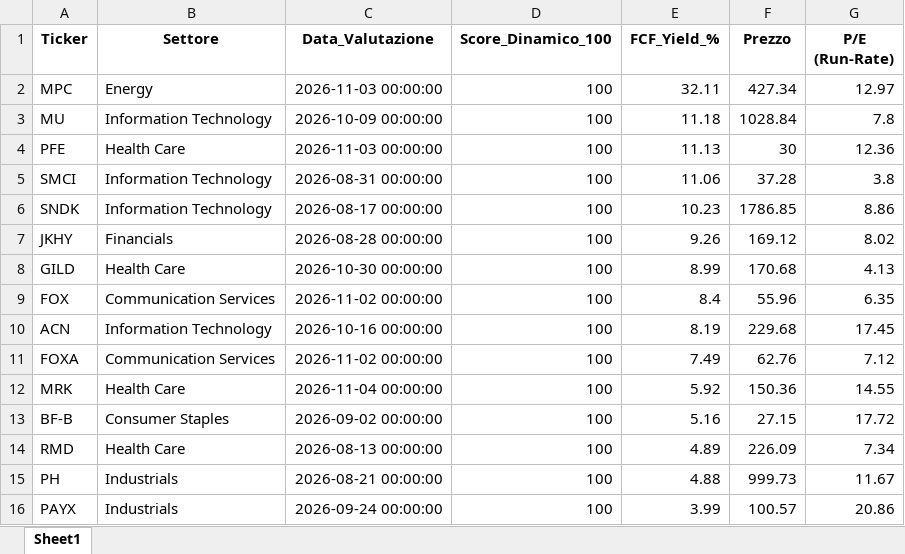
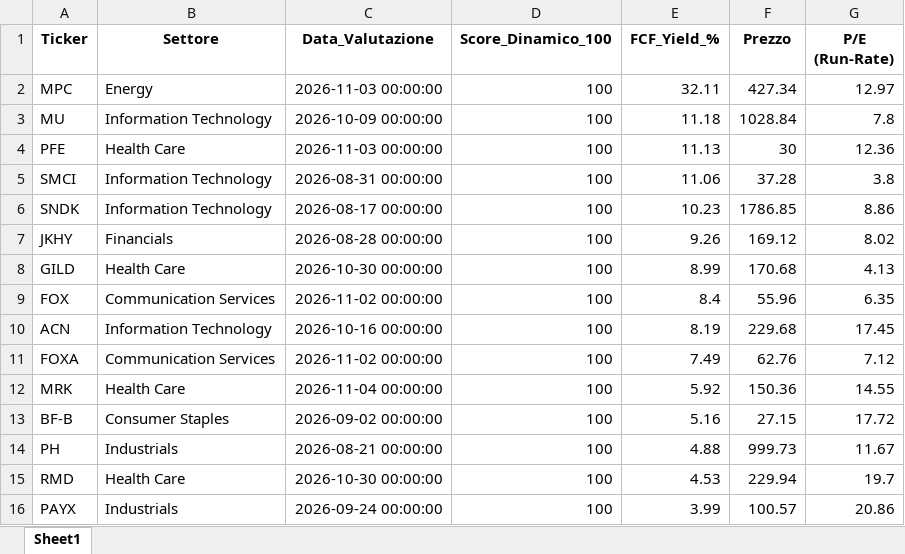
Before and after one commit to bebeto1973/Model-One, an Excel workbook: Top_15_Live.xlsx, sheet Sheet1, drawn as a sheet; values as stored, in another font and other column widths than the file's, no borders; removed rows and columns are numbered as before the commit, all else as after; the diff names each change by its address in the sheet, - before the commit and + after, or states it on an @@ line.

```diff
--- a/Top_15_Live.xlsx (sheet Sheet1)
+++ b/Top_15_Live.xlsx (sheet Sheet1)
-row 14: RMD | Health Care | 2026-08-13 00:00:00 | 100 | 4.89 | 226.09 | 7.34
+row 15: RMD | Health Care | 2026-10-30 00:00:00 | 100 | 4.53 | 229.94 | 19.7
```
Also changed, not shown: 2 other files.
